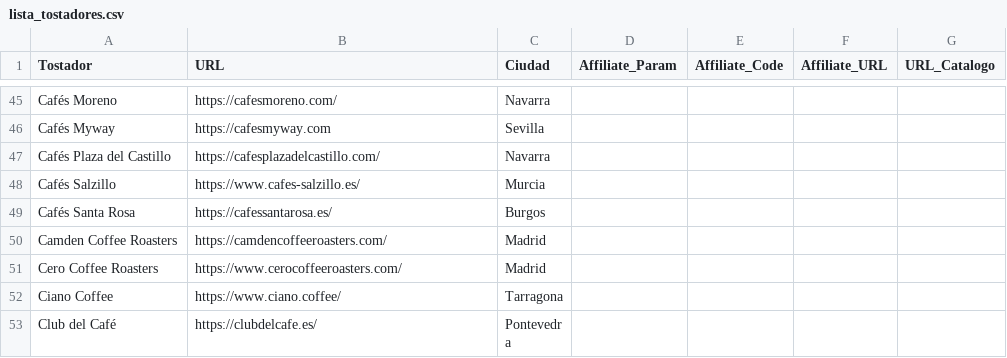
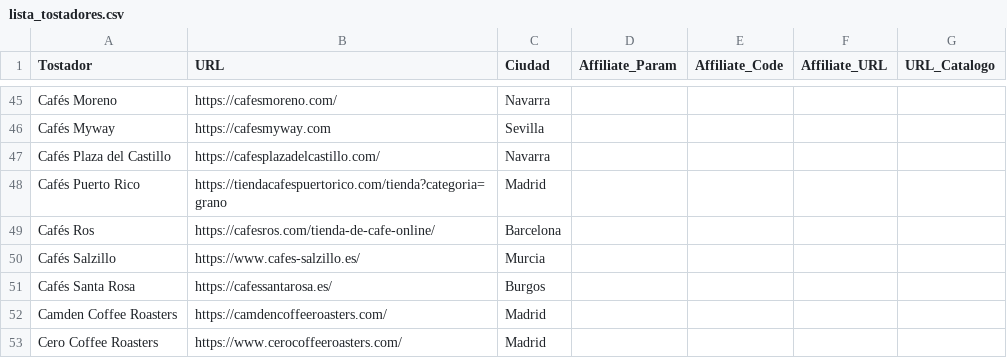
Before and after one commit to cafeteros2026/cafedeespecialidad, a CSV file: lista_tostadores.csv, drawn as a sheet; only a part is shown, gaps mark what is left out; the shorter side is filled out with more unchanged rows; the diff covers the shown part only.

```diff
--- a/lista_tostadores.csv
+++ b/lista_tostadores.csv
@@ -47,2 +47,4 @@ Cafés Myway;https://cafesmyway.com;Sevilla;;;;
 Cafés Plaza del Castillo;https://cafesplazadelcastillo.com/;Navarra;;;;
+Cafés Puerto Rico;https://tiendacafespuertorico.com/tienda?categoria=grano;Madrid;;;;
+Cafés Ros;https://cafesros.com/tienda-de-cafe-online/;Barcelona;;;;
 Cafés Salzillo;https://www.cafes-salzillo.es/;Murcia;;;;
```
Also changed, not shown: 14 added rows elsewhere in this file.
